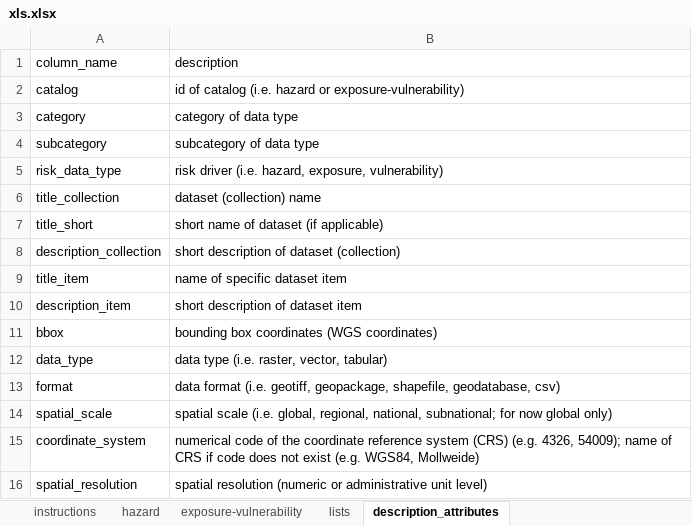
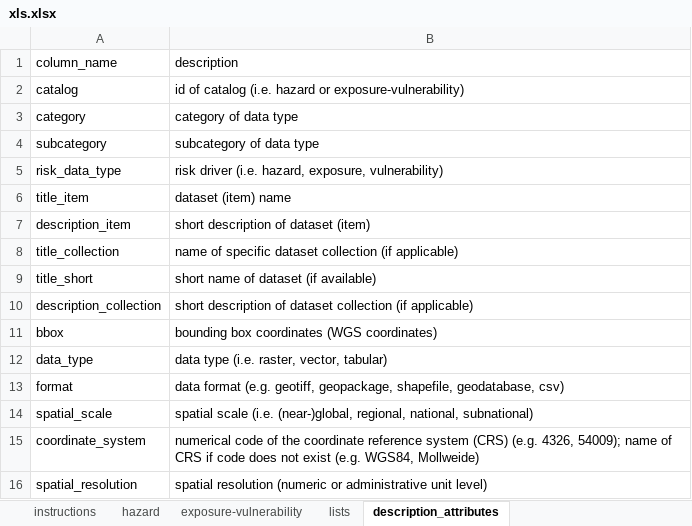
Before and after one commit to climate-risk-data/climate-risk-stac, an Excel workbook: csv/xls.xlsx, sheet description_attributes, drawn as a sheet; only a part is shown; values as stored, in another font and other column widths than the file's, no borders; table styles not drawn; removed rows and columns are numbered as before the commit, all else as after; the diff names each change by its address in the sheet, - before the commit and + after, or states it on an @@ line.

```diff
--- a/csv/xls.xlsx (sheet description_attributes)
+++ b/csv/xls.xlsx (sheet description_attributes)
+row 6: title_item | dataset (item) name
+row 7: description_item | short description of dataset (item)
-B8 (description): dataset (collection) name
+B8 (description): name of specific dataset collection (if applicable)
-B9 (description): short name of dataset (if applicable)
+B9 (description): short name of dataset (if available)
-B10 (description): …of dataset (collection)
+B10 (description): …of dataset collection (if applicable)
-row 9: title_item | name of specific dataset item
-row 10: description_item | short description of dataset item
-B13 (description): data format (i.e. geotiff, geopackage,…
+B13 (description): data format (e.g. geotiff, geopackage,…
-B14 (description): …scale (i.e. global, regional, national, subnational; for now global only)
+B14 (description): …scale (i.e. (near-)global, regional, national, subnational)
```
Also changed, not shown: sheet exposure-vulnerability, sheet hazard, sheet lists, 1 other file.
